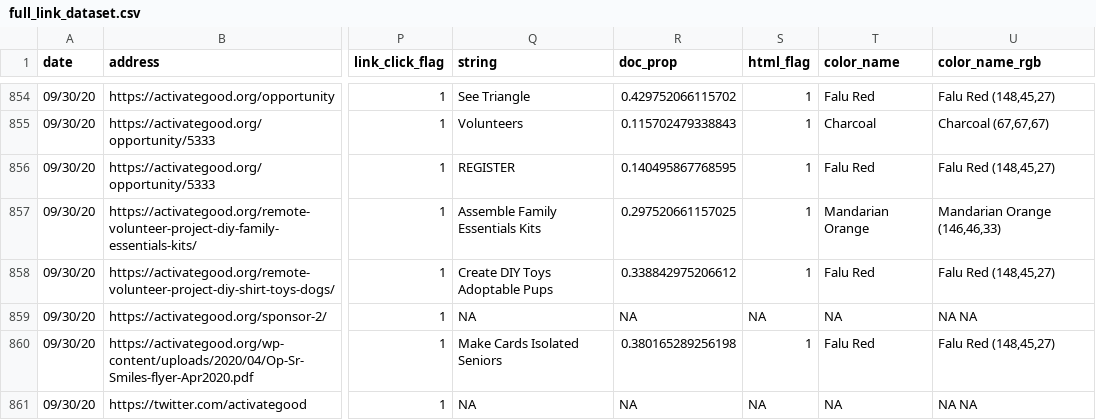
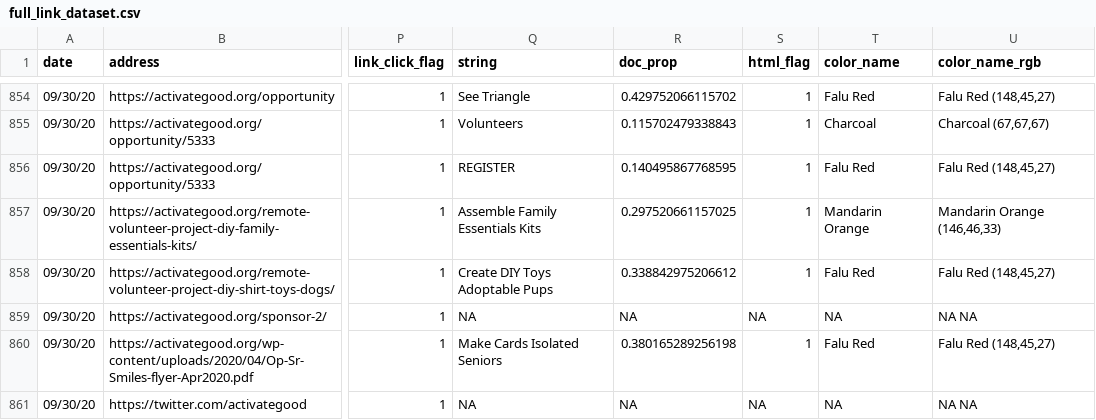
Before and after one commit to NCSU-STATCOM/activate-good-emails, a CSV file: links/full_link_dataset.csv, drawn as a sheet; only a part is shown, gaps mark what is left out; the diff names each change by its address in the sheet, - before the commit and + after, or states it on an @@ line.

Commit message:
update link report

```diff
--- a/links/full_link_dataset.csv
+++ b/links/full_link_dataset.csv
-T857 (color_name): Mandarian Orange
+T857 (color_name): Mandarin Orange
-U857 (color_name_rgb): Mandarian Orange (146,46,33)
+U857 (color_name_rgb): Mandarin Orange (146,46,33)
```
Also changed, not shown: 6 other files.
